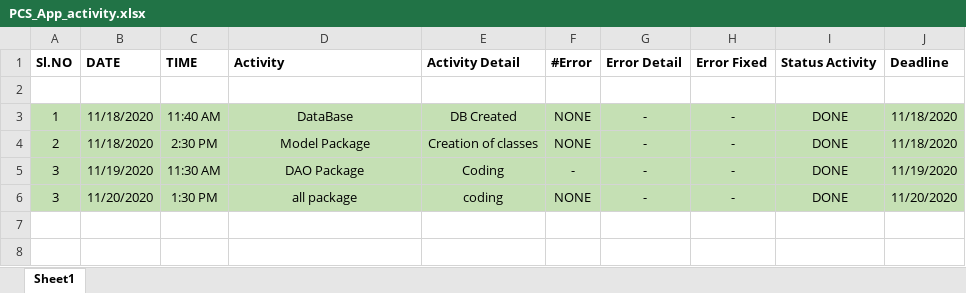
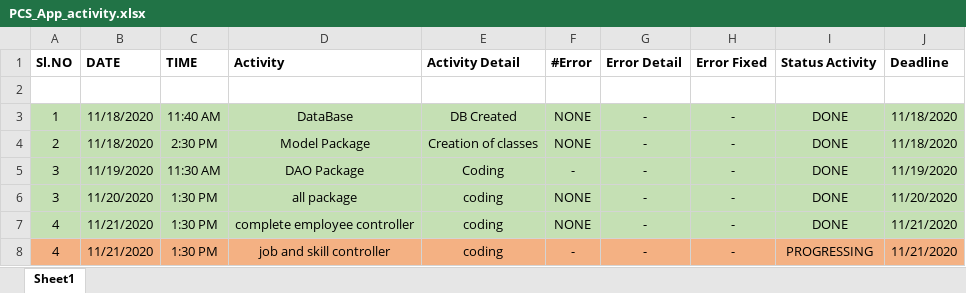
Before and after one commit to kanikaniyan/PCS_App, an Excel workbook: PCS_App_activity.xlsx, sheet Sheet1, drawn as a sheet; values as stored, in another font and other column widths than the file's, no borders; the diff names each change by its address in the sheet, - before the commit and + after, or states it on an @@ line.

```diff
--- a/PCS_App_activity.xlsx (sheet Sheet1)
+++ b/PCS_App_activity.xlsx (sheet Sheet1)
+row 7: 4 | 11/21/2020 | 1:30 PM | complete employee controller | coding | NONE | - | - | DONE | 11/21/2020
+row 8: 4 | 11/21/2020 | 1:30 PM | job and skill controller | coding | - | - | - | PROGRESSING | 11/21/2020
```
Also changed, not shown: 6 other files.
